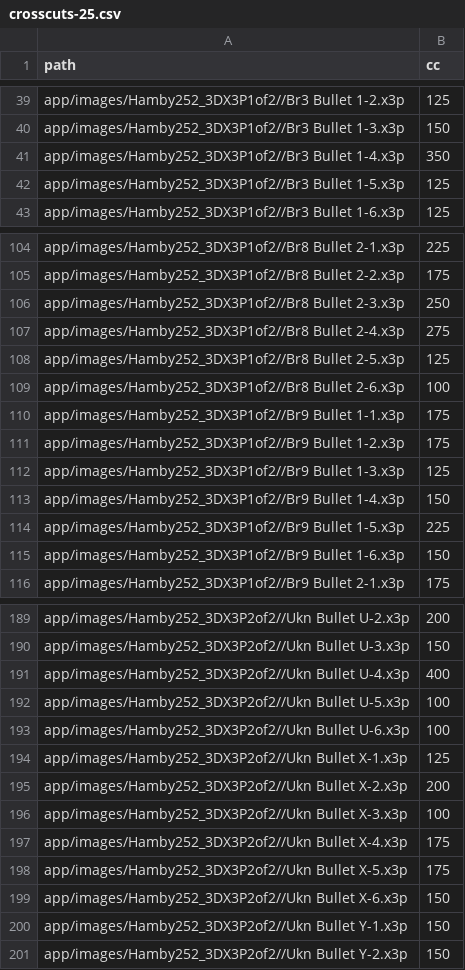
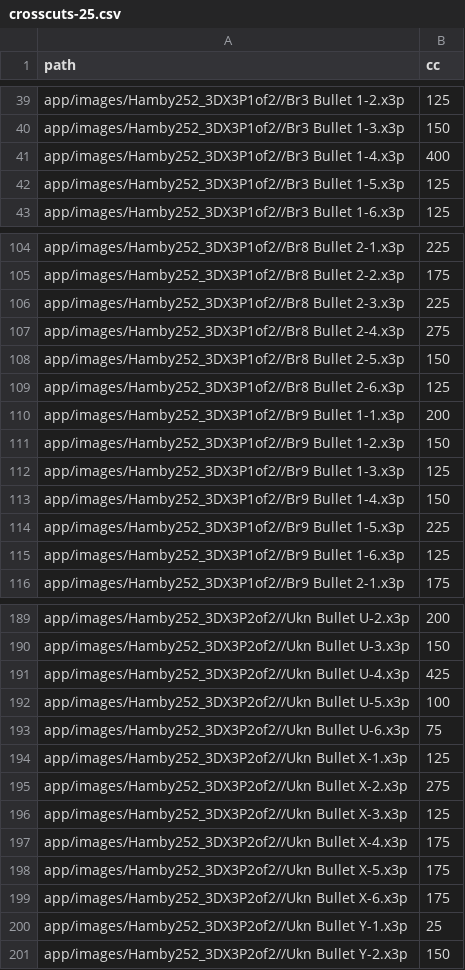
Before and after one commit to erichare/imaging-paper, a CSV file: csvs/crosscuts-25.csv, drawn as a sheet; only a part is shown, gaps mark what is left out; the diff covers the shown part only.

```diff
--- a/csvs/crosscuts-25.csv
+++ b/csvs/crosscuts-25.csv
@@ -40,3 +40,3 @@
 "app/images/Hamby252_3DX3P1of2//Br3 Bullet 1-3.x3p",150
-"app/images/Hamby252_3DX3P1of2//Br3 Bullet 1-4.x3p",350
+"app/images/Hamby252_3DX3P1of2//Br3 Bullet 1-4.x3p",400
 "app/images/Hamby252_3DX3P1of2//Br3 Bullet 1-5.x3p",125
@@ -105,8 +105,8 @@
 "app/images/Hamby252_3DX3P1of2//Br8 Bullet 2-2.x3p",175
-"app/images/Hamby252_3DX3P1of2//Br8 Bullet 2-3.x3p",250
+"app/images/Hamby252_3DX3P1of2//Br8 Bullet 2-3.x3p",225
 "app/images/Hamby252_3DX3P1of2//Br8 Bullet 2-4.x3p",275
-"app/images/Hamby252_3DX3P1of2//Br8 Bullet 2-5.x3p",125
-"app/images/Hamby252_3DX3P1of2//Br8 Bullet 2-6.x3p",100
-"app/images/Hamby252_3DX3P1of2//Br9 Bullet 1-1.x3p",175
-"app/images/Hamby252_3DX3P1of2//Br9 Bullet 1-2.x3p",175
+"app/images/Hamby252_3DX3P1of2//Br8 Bullet 2-5.x3p",150
+"app/images/Hamby252_3DX3P1of2//Br8 Bullet 2-6.x3p",125
+"app/images/Hamby252_3DX3P1of2//Br9 Bullet 1-1.x3p",200
+"app/images/Hamby252_3DX3P1of2//Br9 Bullet 1-2.x3p",150
 "app/images/Hamby252_3DX3P1of2//Br9 Bullet 1-3.x3p",125
@@ -114,3 +114,3 @@
 "app/images/Hamby252_3DX3P1of2//Br9 Bullet 1-5.x3p",225
-"app/images/Hamby252_3DX3P1of2//Br9 Bullet 1-6.x3p",150
+"app/images/Hamby252_3DX3P1of2//Br9 Bullet 1-6.x3p",125
 "app/images/Hamby252_3DX3P1of2//Br9 Bullet 2-1.x3p",175
@@ -190,12 +190,12 @@
 "app/images/Hamby252_3DX3P2of2//Ukn Bullet U-3.x3p",150
-"app/images/Hamby252_3DX3P2of2//Ukn Bullet U-4.x3p",400
+"app/images/Hamby252_3DX3P2of2//Ukn Bullet U-4.x3p",425
 "app/images/Hamby252_3DX3P2of2//Ukn Bullet U-5.x3p",100
-"app/images/Hamby252_3DX3P2of2//Ukn Bullet U-6.x3p",100
+"app/images/Hamby252_3DX3P2of2//Ukn Bullet U-6.x3p",75
 "app/images/Hamby252_3DX3P2of2//Ukn Bullet X-1.x3p",125
-"app/images/Hamby252_3DX3P2of2//Ukn Bullet X-2.x3p",200
-"app/images/Hamby252_3DX3P2of2//Ukn Bullet X-3.x3p",100
+"app/images/Hamby252_3DX3P2of2//Ukn Bullet X-2.x3p",275
+"app/images/Hamby252_3DX3P2of2//Ukn Bullet X-3.x3p",125
 "app/images/Hamby252_3DX3P2of2//Ukn Bullet X-4.x3p",175
 "app/images/Hamby252_3DX3P2of2//Ukn Bullet X-5.x3p",175
-"app/images/Hamby252_3DX3P2of2//Ukn Bullet X-6.x3p",150
-"app/images/Hamby252_3DX3P2of2//Ukn Bullet Y-1.x3p",150
+"app/images/Hamby252_3DX3P2of2//Ukn Bullet X-6.x3p",175
+"app/images/Hamby252_3DX3P2of2//Ukn Bullet Y-1.x3p",25
 "app/images/Hamby252_3DX3P2of2//Ukn Bullet Y-2.x3p",150
```
Also changed, not shown: 45 edited cells elsewhere in this file, csvs/crosscuts-25-set44.csv, 8 other files.
